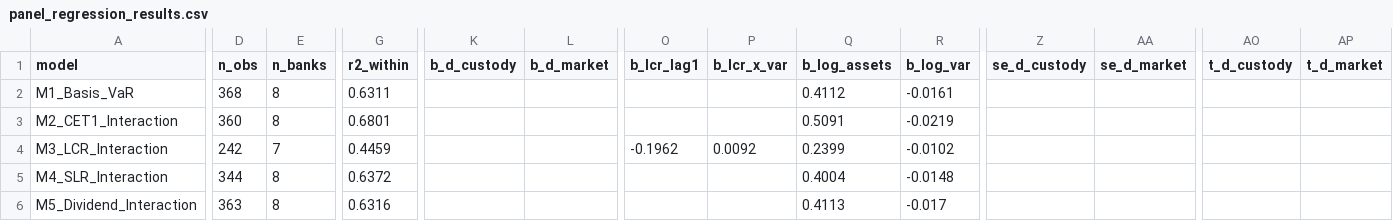
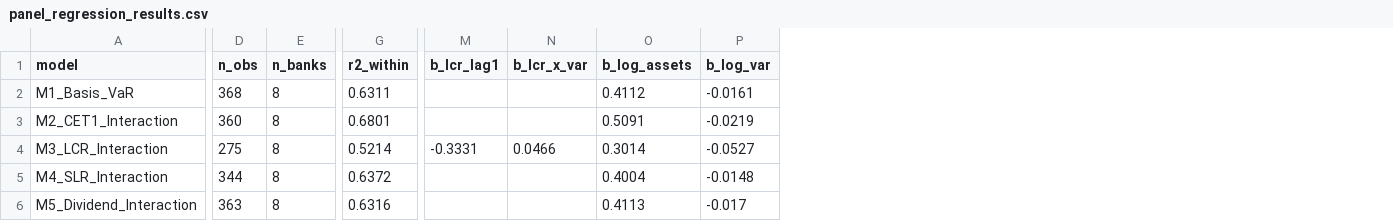
Before and after one commit to sumsar027/Master-NTNU-, a CSV file: python_improved/csv/panel_regression_results.csv, drawn as a sheet; only a part is shown, gaps mark what is left out; removed rows and columns are numbered as before the commit, all else as after; the diff covers the shown part only; the diff names each change by its address in the sheet, - before the commit and + after, or states it on an @@ line.

Commit message:
Add files via upload

```diff
--- a/python_improved/csv/panel_regression_results.csv
+++ b/python_improved/csv/panel_regression_results.csv
-column K (b_d_custody), empty
-column L (b_d_market), empty
-column Z (se_d_custody), empty
-column AA (se_d_market), empty
-column AO (t_d_custody), empty
-column AP (t_d_market), empty
-D4 (n_obs): 242
+D4 (n_obs): 275
-E4 (n_banks): 7
+E4 (n_banks): 8
-G4 (r2_within): 0.4459
+G4 (r2_within): 0.5214
-M4 (b_lcr_lag1): -0.1962
+M4 (b_lcr_lag1): -0.3331
-N4 (b_lcr_x_var): 0.0092
+N4 (b_lcr_x_var): 0.0466
-O4 (b_log_assets): 0.2399
+O4 (b_log_assets): 0.3014
-P4 (b_log_var): -0.0102
+P4 (b_log_var): -0.0527
```
Also changed, not shown: 62 edited cells elsewhere in this file.
